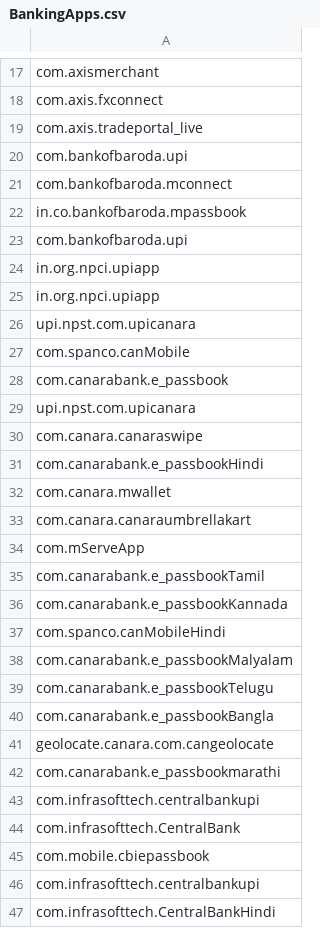
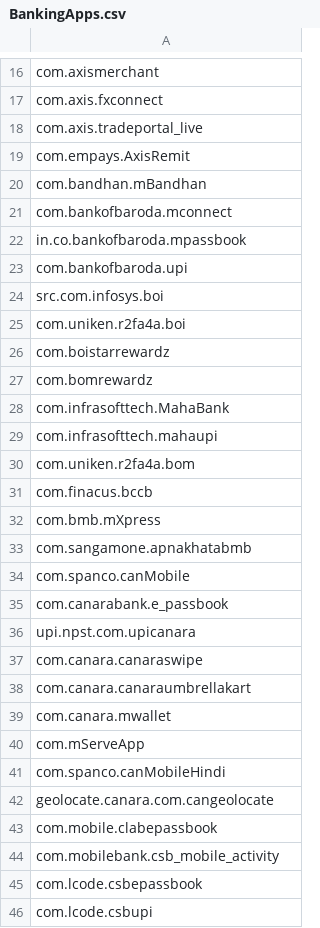
Before and after one commit to CashlessConsumer/AppStoreMetadataExtractor, a CSV file: output/BankingApps.csv, drawn as a sheet; only a part is shown, gaps mark what is left out; the shorter side is filled out with more unchanged rows; the diff covers the shown part only.

Commit message:
First pass of all apps developed by Bank-Tech / Pay-Tech developer | developer vendors of banks

```diff
--- a/output/BankingApps.csv
+++ b/output/BankingApps.csv
@@ -19,3 +18,4 @@ com.axis.fxconnect
 com.axis.tradeportal_live
-com.bankofbaroda.upi
+com.empays.AxisRemit
+com.bandhan.mBandhan
 com.bankofbaroda.mconnect
@@ -23,5 +23,12 @@ in.co.bankofbaroda.mpassbook
 com.bankofbaroda.upi
-in.org.npci.upiapp
-in.org.npci.upiapp
-upi.npst.com.upicanara
+src.com.infosys.boi
+com.uniken.r2fa4a.boi
+com.boistarrewardz
+com.bomrewardz
+com.infrasofttech.MahaBank
+com.infrasofttech.mahaupi
+com.uniken.r2fa4a.bom
+com.finacus.bccb
+com.bmb.mXpress
+com.sangamone.apnakhatabmb
 com.spanco.canMobile
@@ -30,14 +37,10 @@ upi.npst.com.upicanara
 com.canara.canaraswipe
-com.canarabank.e_passbookHindi
+com.canara.canaraumbrellakart
 com.canara.mwallet
-com.canara.canaraumbrellakart
 com.mServeApp
-com.canarabank.e_passbookTamil
-com.canarabank.e_passbookKannada
 com.spanco.canMobileHindi
-com.canarabank.e_passbookMalyalam
-com.canarabank.e_passbookTelugu
-com.canarabank.e_passbookBangla
 geolocate.canara.com.cangeolocate
-com.canarabank.e_passbookmarathi
-com.infrasofttech.centralbankupi
+com.mobile.clabepassbook
+com.mobilebank.csb_mobile_activity
+com.lcode.csbepassbook
+com.lcode.csbupi
```
Also changed, not shown: 27 added rows, 39 removed rows, 28 moved rows and 50 edited cells elsewhere in this file, 3 other files.
